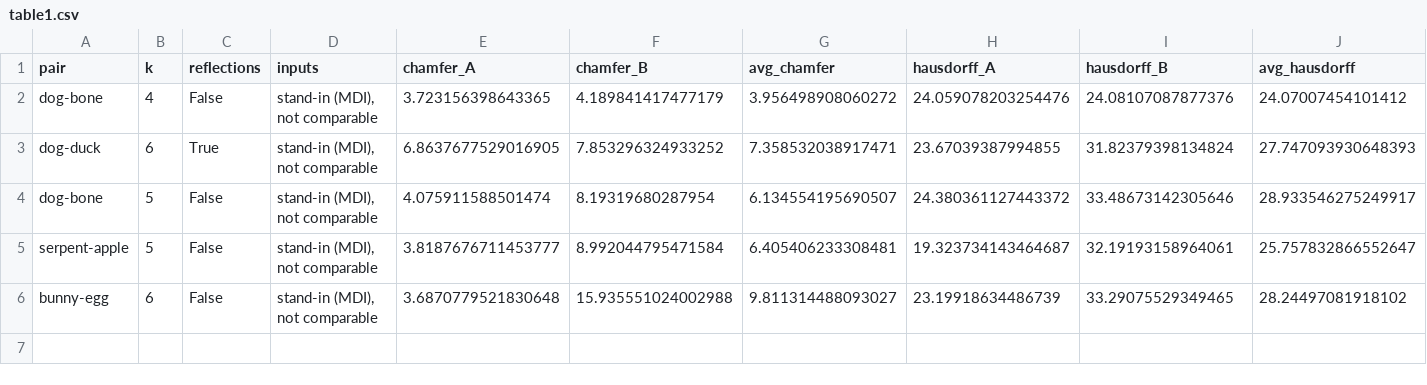
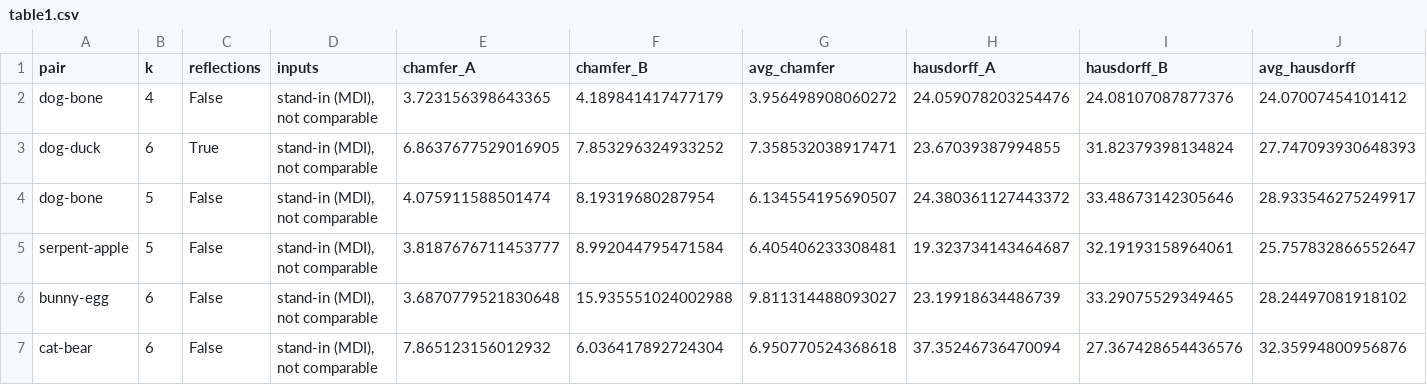
Before and after one commit to StephenEisner/multi-sculpture-independent, a CSV file: results/table1.csv, drawn as a sheet; only a part is shown; rows hold the shown columns only; the diff names each change by its address in the sheet, - before the commit and + after, or states it on an @@ line.

```diff
--- a/results/table1.csv
+++ b/results/table1.csv
+row 7: cat-bear | 6 | False | stand-in (MDI), not comparable | 7.865123156012932 | 6.036417892724304 | 6.950770524368618 | 37.35246736470094 | 27.367428654436576 | 32.35994800956876
```
Also changed, not shown: results/table1_standin.csv, 32 other files.
